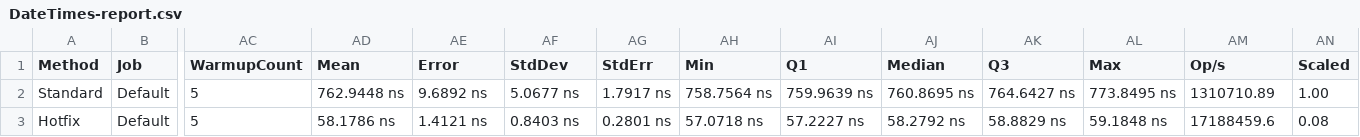
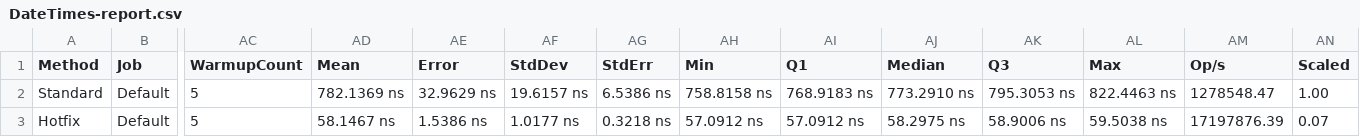
Before and after one commit to fedjabosnic/hotfix, a CSV file: .bench/DateTimes-report.csv, drawn as a sheet; only a part is shown, gaps mark what is left out; the diff names each change by its address in the sheet, - before the commit and + after, or states it on an @@ line.

```diff
--- a/.bench/DateTimes-report.csv
+++ b/.bench/DateTimes-report.csv
-AD2 (Mean): 762.9448 ns
+AD2 (Mean): 782.1369 ns
-AE2 (Error): 9.6892 ns
+AE2 (Error): 32.9629 ns
-AF2 (StdDev): 5.0677 ns
+AF2 (StdDev): 19.6157 ns
-AG2 (StdErr): 1.7917 ns
+AG2 (StdErr): 6.5386 ns
-AH2 (Min): 758.7564 ns
+AH2 (Min): 758.8158 ns
-AI2 (Q1): 759.9639 ns
+AI2 (Q1): 768.9183 ns
-AJ2 (Median): 760.8695 ns
+AJ2 (Median): 773.2910 ns
-AK2 (Q3): 764.6427 ns
+AK2 (Q3): 795.3053 ns
-AL2 (Max): 773.8495 ns
+AL2 (Max): 822.4463 ns
-AM2 (Op/s): 1310710.89
+AM2 (Op/s): 1278548.47
-AD3 (Mean): 58.1786 ns
+AD3 (Mean): 58.1467 ns
-AE3 (Error): 1.4121 ns
+AE3 (Error): 1.5386 ns
-AF3 (StdDev): 0.8403 ns
+AF3 (StdDev): 1.0177 ns
-AG3 (StdErr): 0.2801 ns
+AG3 (StdErr): 0.3218 ns
-AH3 (Min): 57.0718 ns
+AH3 (Min): 57.0912 ns
-AI3 (Q1): 57.2227 ns
+AI3 (Q1): 57.0912 ns
-AJ3 (Median): 58.2792 ns
+AJ3 (Median): 58.2975 ns
-AK3 (Q3): 58.8829 ns
+AK3 (Q3): 58.9006 ns
-AL3 (Max): 59.1848 ns
+AL3 (Max): 59.5038 ns
-AM3 (Op/s): 17188459.6
+AM3 (Op/s): 17197876.39
-AN3 (Scaled): 0.08
+AN3 (Scaled): 0.07
```
Also changed, not shown: .bench/Basic-report.csv, .bench/Floats-report.csv, 17 other files.
